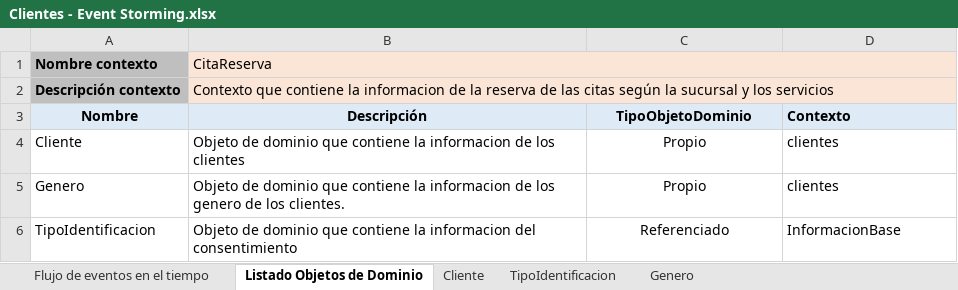
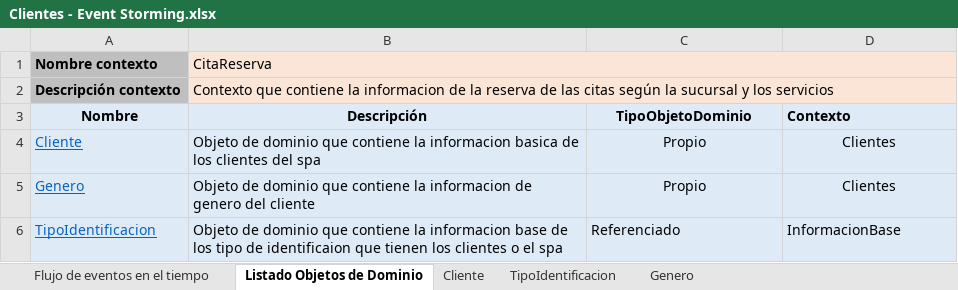
Before and after one commit to cristianospina/DOO, an Excel workbook: SpaOnline/EventStorming/Clientes - Event Storming.xlsx, sheet Listado Objetos de Dominio, drawn as a sheet; values as stored, in another font and other column widths than the file's, no borders; the diff names each change by its address in the sheet, - before the commit and + after, or states it on an @@ line.

Commit message:
event clientes

```diff
--- a/SpaOnline/EventStorming/Clientes - Event Storming.xlsx (sheet Listado Objetos de Dominio)
+++ b/SpaOnline/EventStorming/Clientes - Event Storming.xlsx (sheet Listado Objetos de Dominio)
-A4:D6 fill: none
+A4:D6 fill: #DEEBF7
@@ A4:A6 underline: off → on, text colour: black → #0563C1 @@
-B4 (Descripción): …la informacion de los clientes
+B4 (Descripción): …la informacion basica de los clientes del spa
-D4:D5 (Contexto): clientes
+D4:D5 (Contexto): Clientes
-D4:D5 alignment: left
+D4:D5 alignment: center
-B5 (Descripción): …informacion de los genero de los clientes.
+B5 (Descripción): …informacion de genero del cliente
-B6 (Descripción): …la informacion del consentimiento
+B6 (Descripción): …la informacion base de los tipo de identificaion que tienen los clientes o el spa
-C6 alignment: center
+C6 alignment: left
```
Also changed, not shown: sheet Cliente, sheet Genero, sheet TipoIdentificacion.
